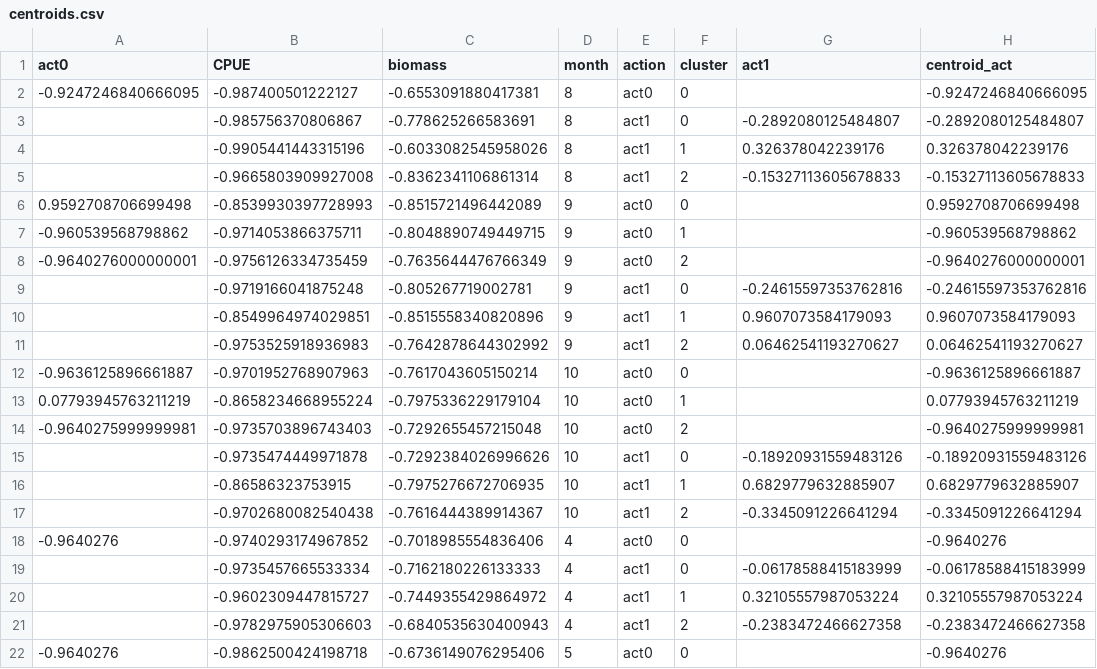
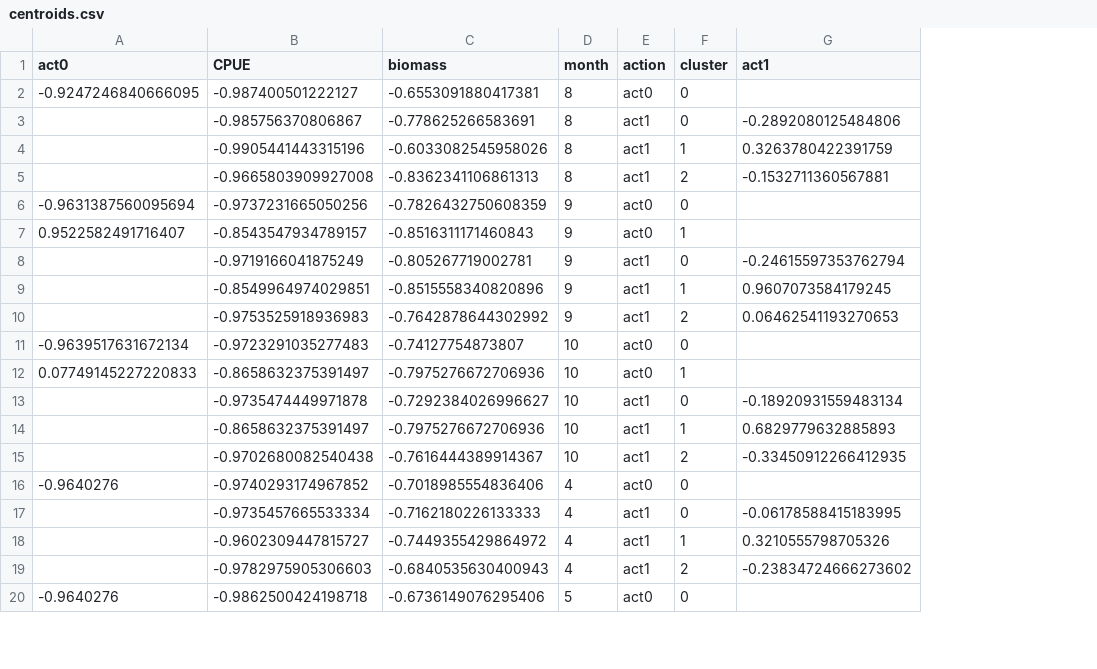
Before and after one commit to boettiger-lab/rl4greencrab, a CSV file: data/cluster/centroids.csv, drawn as a sheet; only a part is shown; removed rows and columns are numbered as before the commit, all else as after; the diff covers the shown part only; the diff names each change by its address in the sheet, - before the commit and + after, or states it on an @@ line.

Commit message:
updated clustering

```diff
--- a/data/cluster/centroids.csv
+++ b/data/cluster/centroids.csv
-column H (centroid_act), rows 2-7: -0.9247246840666095 | -0.2892080125484807 | 0.326378042239176 | -0.15327113605678833 | 0.9592708706699498 | -0.960539568798862; rows 9-13: -0.24615597353762816 | 0.9607073584179093 | 0.06462541193270627 | -0.9636125896661887 | 0.07793945763211219; rows 15-22: -0.18920931559483126 | 0.6829779632885907 | -0.3345091226641294 | -0.9640276 | -0.06178588415183999 | 0.32105557987053224 | -0.2383472466627358 | -0.9640276
-G3 (act1): -0.2892080125484807
+G3 (act1): -0.2892080125484806
-G4 (act1): 0.326378042239176
+G4 (act1): 0.3263780422391759
-C5 (biomass): -0.8362341106861314
+C5 (biomass): -0.8362341106861313
-G5 (act1): -0.15327113605678833
+G5 (act1): -0.1532711360567881
-A6 (act0): 0.9592708706699498
+A6 (act0): -0.9631387560095694
-B6 (CPUE): -0.8539930397728993
+B6 (CPUE): -0.9737231665050256
-C6 (biomass): -0.8515721496442089
+C6 (biomass): -0.7826432750608359
-A7 (act0): -0.960539568798862
+A7 (act0): 0.9522582491716407
-B7 (CPUE): -0.9714053866375711
+B7 (CPUE): -0.8543547934789157
-C7 (biomass): -0.8048890749449715
+C7 (biomass): -0.8516311171460843
-row 8: -0.9640276000000001 | -0.9756126334735459 | -0.7635644476766349 | 9 | act0 | 2 |  | -0.9640276000000001
-B8 (CPUE): -0.9719166041875248
+B8 (CPUE): -0.9719166041875249
-G8 (act1): -0.24615597353762816
+G8 (act1): -0.24615597353762794
-G9 (act1): 0.9607073584179093
+G9 (act1): 0.9607073584179245
-G10 (act1): 0.06462541193270627
+G10 (act1): 0.06462541193270653
-A11 (act0): -0.9636125896661887
+A11 (act0): -0.9639517631672134
-B11 (CPUE): -0.9701952768907963
+B11 (CPUE): -0.9723291035277483
-C11 (biomass): -0.7617043605150214
+C11 (biomass): -0.74127754873807
-A12 (act0): 0.07793945763211219
+A12 (act0): 0.07749145227220833
-B12 (CPUE): -0.8658234668955224
+B12 (CPUE): -0.8658632375391497
-C12 (biomass): -0.7975336229179104
+C12 (biomass): -0.7975276672706936
-row 14: -0.9640275999999981 | -0.9735703896743403 | -0.7292655457215048 | 10 | act0 | 2 |  | -0.9640275999999981
-C13 (biomass): -0.7292384026996626
+C13 (biomass): -0.7292384026996627
-G13 (act1): -0.18920931559483126
+G13 (act1): -0.18920931559483134
-B14 (CPUE): -0.86586323753915
+B14 (CPUE): -0.8658632375391497
-C14 (biomass): -0.7975276672706935
+C14 (biomass): -0.7975276672706936
-G14 (act1): 0.6829779632885907
+G14 (act1): 0.6829779632885893
-G15 (act1): -0.3345091226641294
+G15 (act1): -0.33450912266412935
-G17 (act1): -0.06178588415183999
+G17 (act1): -0.06178588415183995
-G18 (act1): 0.32105557987053224
+G18 (act1): 0.3210555798705326
-G19 (act1): -0.2383472466627358
+G19 (act1): -0.23834724666273602
```
Also changed, not shown: 11 edited cells elsewhere in this file, 3 other files.
